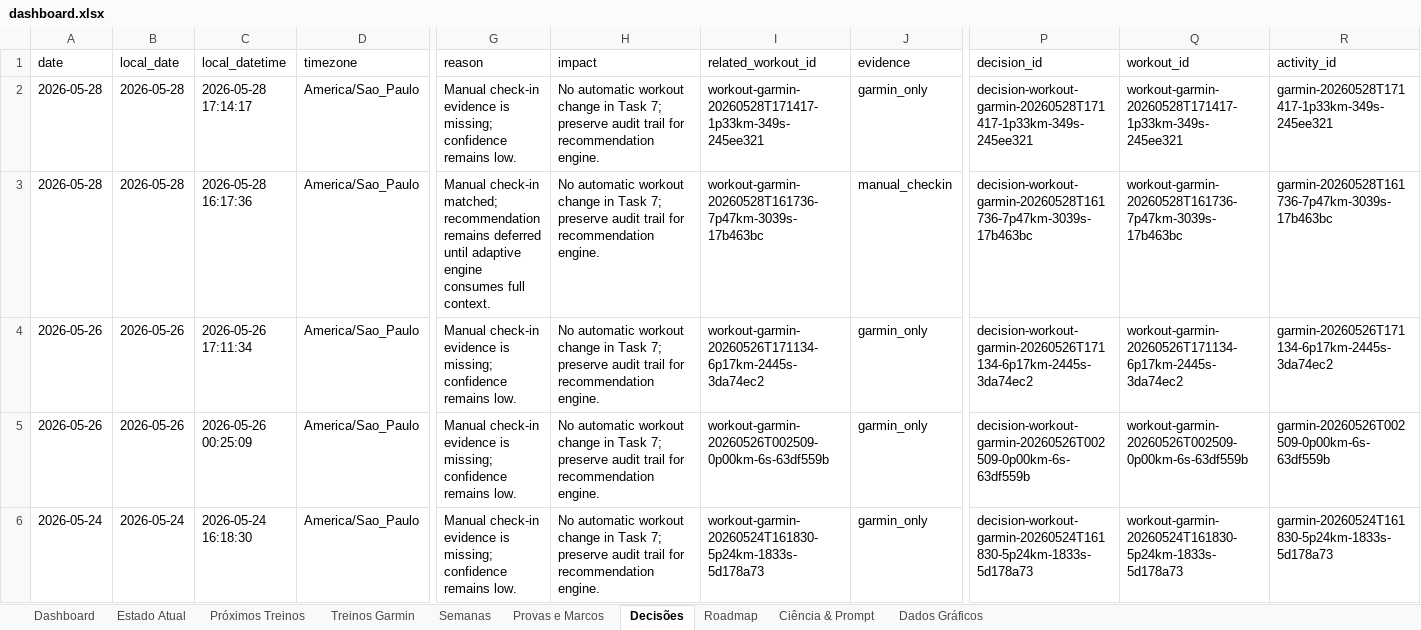
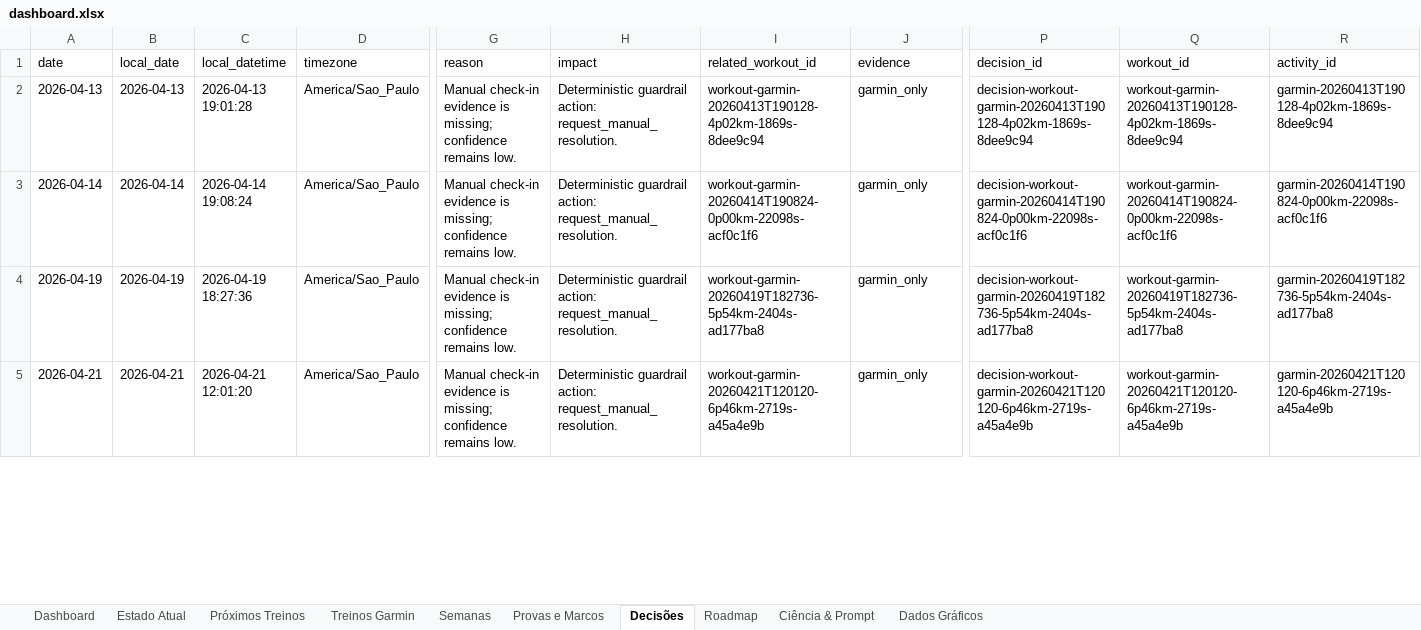
Before and after one commit to matheusmaais/runnercoach, an Excel workbook: reports/dashboard.xlsx, sheet Decisões, drawn as a sheet; only a part is shown, gaps mark what is left out; values as stored, in another font and other column widths than the file's, no cell formats; table styles not drawn; removed rows and columns are numbered as before the commit, all else as after; rows hold the shown columns only; the diff covers the shown part only; the diff names each change by its address in the sheet, - before the commit and + after, or states it on an @@ line.

```diff
--- a/reports/dashboard.xlsx (sheet Decisões)
+++ b/reports/dashboard.xlsx (sheet Decisões)
-A2 (date): 2026-05-28
+A2 (date): 2026-04-13
-B2 (local_date): 2026-05-28
+B2 (local_date): 2026-04-13
-C2 (local_datetime): 2026-05-28 17:14:17
+C2 (local_datetime): 2026-04-13 19:01:28
-H2 (impact): No automatic workout change in Task 7; preserve audit trail for recommendation engine.
+H2 (impact): Deterministic guardrail action: request_manual_resolution.
-I2 (related_workout_id): workout-garmin-20260528T171417-1p33km-349s-245ee321
+I2 (related_workout_id): workout-garmin-20260413T190128-4p02km-1869s-8dee9c94
-P2 (decision_id): decision-workout-garmin-20260528T171417-1p33km-349s-245ee321
+P2 (decision_id): decision-workout-garmin-20260413T190128-4p02km-1869s-8dee9c94
-Q2 (workout_id): workout-garmin-20260528T171417-1p33km-349s-245ee321
+Q2 (workout_id): workout-garmin-20260413T190128-4p02km-1869s-8dee9c94
-R2 (activity_id): garmin-20260528T171417-1p33km-349s-245ee321
+R2 (activity_id): garmin-20260413T190128-4p02km-1869s-8dee9c94
-row 3: 2026-05-28 | 2026-05-28 | 2026-05-28 16:17:36 | America/Sao_Paulo | Manual check-in matched; recommendation remains deferred until adaptive engine consumes full context. | No automatic workout change in Task 7; preserve audit trail for recommendation engine. | workout-garmin-20260528T161736-7p47km-3039s-17b463bc | manual_checkin | decision-workout-garmin-20260528T161736-7p47km-3039s-17b463bc | workout-garmin-20260528T161736-7p47km-3039s-17b463bc | garmin-20260528T161736-7p47km-3039s-17b463bc
-A3 (date): 2026-05-26
+A3 (date): 2026-04-14
-B3 (local_date): 2026-05-26
+B3 (local_date): 2026-04-14
-C3 (local_datetime): 2026-05-26 17:11:34
+C3 (local_datetime): 2026-04-14 19:08:24
-H3:H5 (impact): No automatic workout change in Task 7; preserve audit trail for recommendation engine.
+H3:H5 (impact): Deterministic guardrail action: request_manual_resolution.
-I3 (related_workout_id): workout-garmin-20260526T171134-6p17km-2445s-3da74ec2
+I3 (related_workout_id): workout-garmin-20260414T190824-0p00km-22098s-acf0c1f6
-P3 (decision_id): decision-workout-garmin-20260526T171134-6p17km-2445s-3da74ec2
+P3 (decision_id): decision-workout-garmin-20260414T190824-0p00km-22098s-acf0c1f6
-Q3 (workout_id): workout-garmin-20260526T171134-6p17km-2445s-3da74ec2
+Q3 (workout_id): workout-garmin-20260414T190824-0p00km-22098s-acf0c1f6
-R3 (activity_id): garmin-20260526T171134-6p17km-2445s-3da74ec2
+R3 (activity_id): garmin-20260414T190824-0p00km-22098s-acf0c1f6
-A4 (date): 2026-05-26
+A4 (date): 2026-04-19
-B4 (local_date): 2026-05-26
+B4 (local_date): 2026-04-19
-C4 (local_datetime): 2026-05-26 00:25:09
+C4 (local_datetime): 2026-04-19 18:27:36
-I4 (related_workout_id): workout-garmin-20260526T002509-0p00km-6s-63df559b
+I4 (related_workout_id): workout-garmin-20260419T182736-5p54km-2404s-ad177ba8
-P4 (decision_id): decision-workout-garmin-20260526T002509-0p00km-6s-63df559b
+P4 (decision_id): decision-workout-garmin-20260419T182736-5p54km-2404s-ad177ba8
-Q4 (workout_id): workout-garmin-20260526T002509-0p00km-6s-63df559b
+Q4 (workout_id): workout-garmin-20260419T182736-5p54km-2404s-ad177ba8
-R4 (activity_id): garmin-20260526T002509-0p00km-6s-63df559b
+R4 (activity_id): garmin-20260419T182736-5p54km-2404s-ad177ba8
-A5 (date): 2026-05-24
+A5 (date): 2026-04-21
-B5 (local_date): 2026-05-24
+B5 (local_date): 2026-04-21
-C5 (local_datetime): 2026-05-24 16:18:30
+C5 (local_datetime): 2026-04-21 12:01:20
-I5 (related_workout_id): workout-garmin-20260524T161830-5p24km-1833s-5d178a73
+I5 (related_workout_id): workout-garmin-20260421T120120-6p46km-2719s-a45a4e9b
-P5 (decision_id): decision-workout-garmin-20260524T161830-5p24km-1833s-5d178a73
+P5 (decision_id): decision-workout-garmin-20260421T120120-6p46km-2719s-a45a4e9b
-Q5 (workout_id): workout-garmin-20260524T161830-5p24km-1833s-5d178a73
+Q5 (workout_id): workout-garmin-20260421T120120-6p46km-2719s-a45a4e9b
-R5 (activity_id): garmin-20260524T161830-5p24km-1833s-5d178a73
+R5 (activity_id): garmin-20260421T120120-6p46km-2719s-a45a4e9b
```
Also changed, not shown: 1 added row and 113 edited cells elsewhere in this sheet, sheet Treinos Garmin, sheet Dados Gráficos, cell formats, 30 other files.
